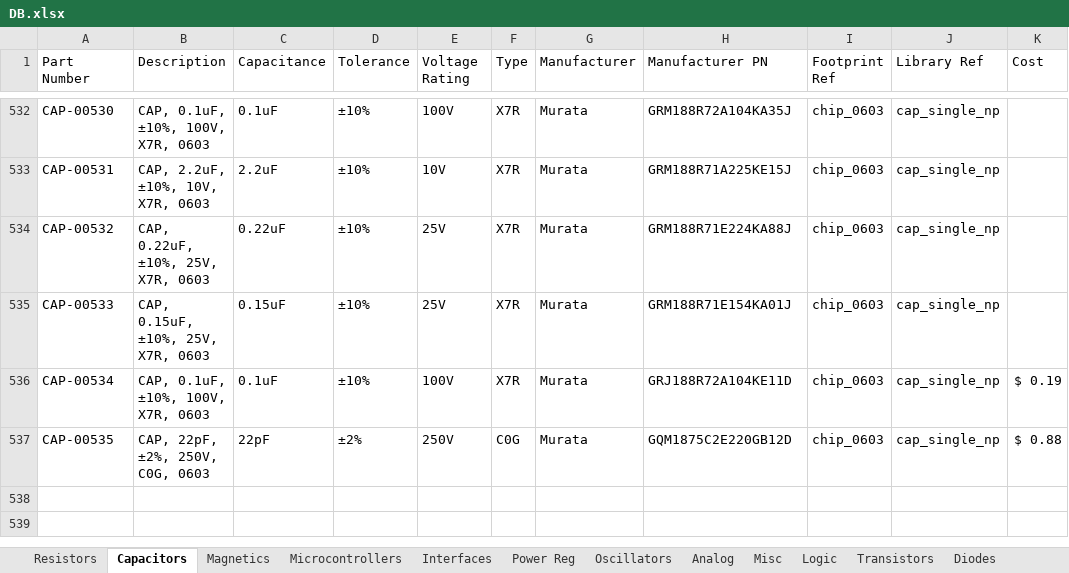
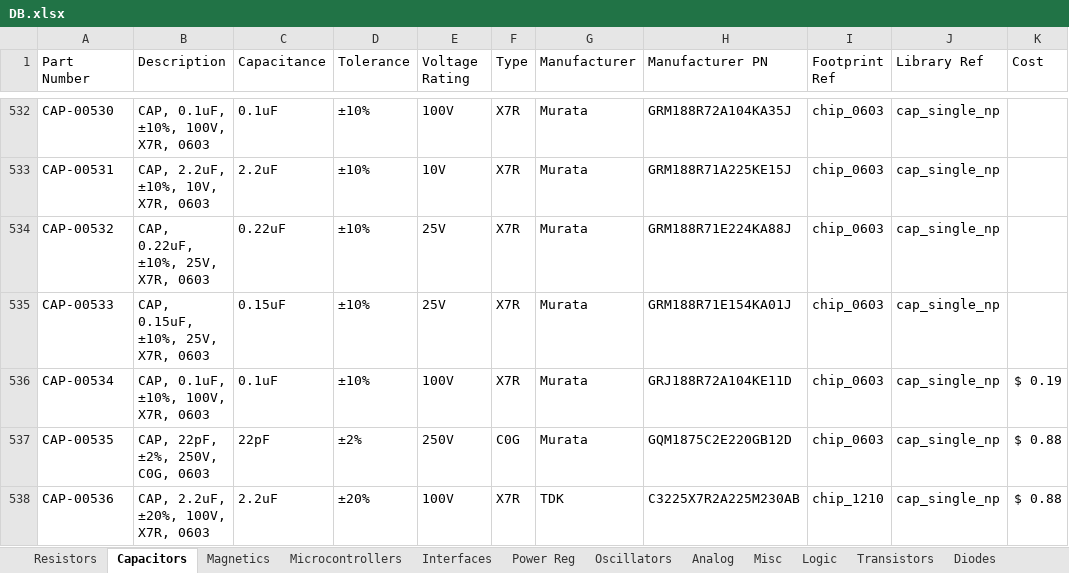
Before and after one commit to cwruRobotics/Altium_Central_Library, an Excel workbook: Library/Components/DB.xlsx, sheet Capacitors, drawn as a sheet; only a part is shown, gaps mark what is left out; values as stored, in another font and other column widths than the file's, no borders; the diff names each change by its address in the sheet, - before the commit and + after, or states it on an @@ line.

Commit message:
Add 2.2uF 100V capacitor

```diff
--- a/Library/Components/DB.xlsx (sheet Capacitors)
+++ b/Library/Components/DB.xlsx (sheet Capacitors)
+row 538: CAP-00536 | CAP, 2.2uF, ±20%, 100V, X7R, 0603 | 2.2uF | ±20% | 100V | X7R | TDK | C3225X7R2A225M230AB | chip_1210 | cap_single_np | $ 0.88
```
